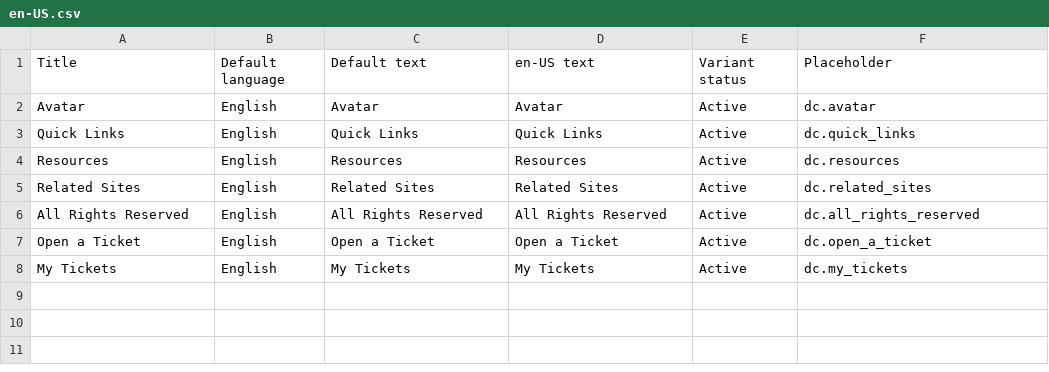
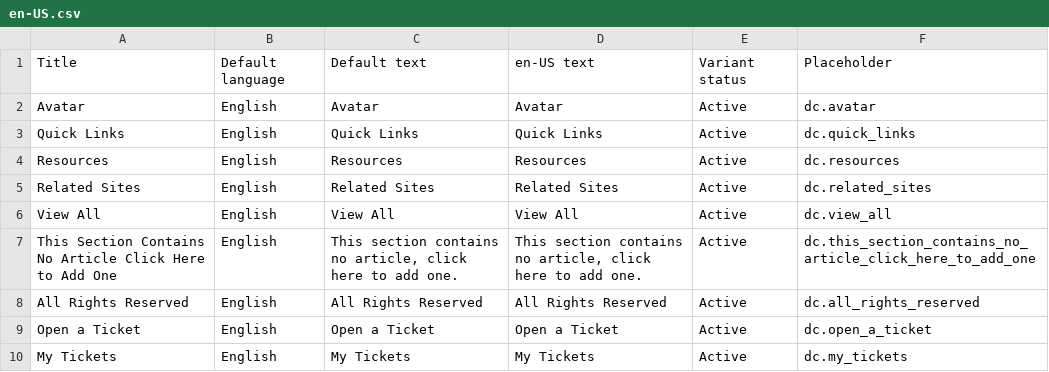
Before and after one commit to rdai10/zendesk, a CSV file: dynamic_content/en-US.csv, drawn as a sheet.

Commit message:
LRIS-31469 update dynamic content

```diff
--- a/dynamic_content/en-US.csv
+++ b/dynamic_content/en-US.csv
@@ -5,2 +5,4 @@
 "Related Sites","English","Related Sites","Related Sites","Active","dc.related_sites"
+"View All","English","View All","View All","Active","dc.view_all"
+"This Section Contains No Article Click Here to Add One","English","This section contains no article, click here to add one.","This section contains no article, click here to add one.","Active","dc.this_section_contains_no_article_click_here_to_add_one"
 "All Rights Reserved","English","All Rights Reserved","All Rights Reserved","Active","dc.all_rights_reserved"
```
Also changed, not shown: dynamic_content/es-419.csv, dynamic_content/es-es.csv, 3 other files.
